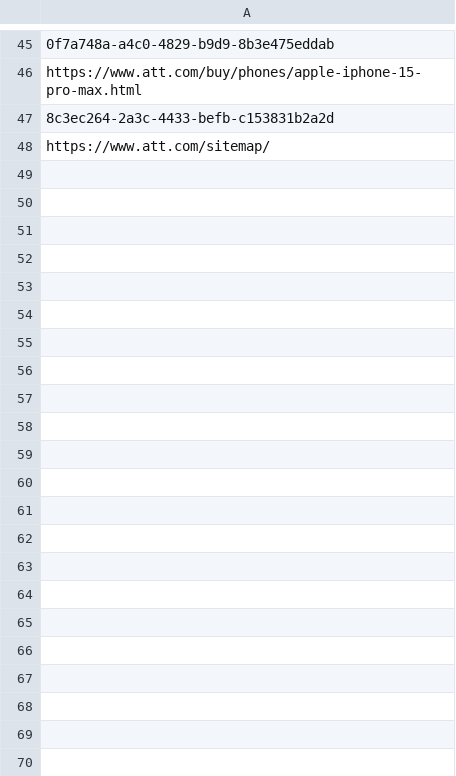
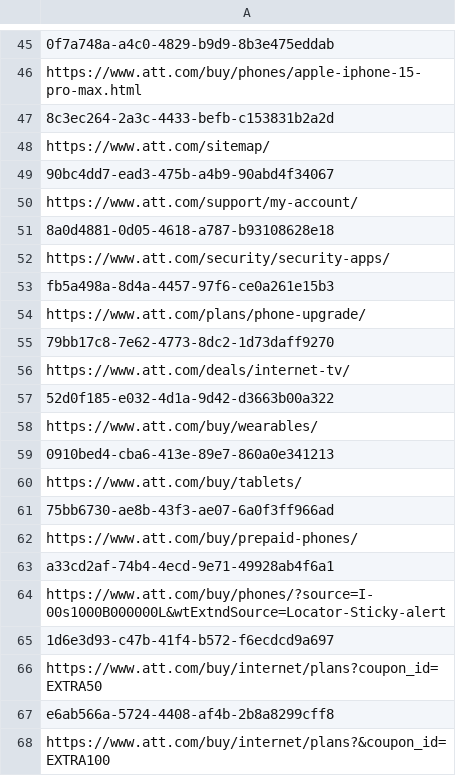
Before and after one commit to adrima01/capture_data, a CSV file: atandt_legitimate/atandt_urls.csv, drawn as a sheet; only a part is shown, gaps mark what is left out; the diff covers the shown part only.

Commit message:
new legitimate

```diff
--- a/atandt_legitimate/atandt_urls.csv
+++ b/atandt_legitimate/atandt_urls.csv
@@ -48 +48,21 @@ https://www.att.com/buy/phones/apple-iphone-15-pro-max.html
 https://www.att.com/sitemap/
+90bc4dd7-ead3-475b-a4b9-90abd4f34067
+https://www.att.com/support/my-account/
+8a0d4881-0d05-4618-a787-b93108628e18
+https://www.att.com/security/security-apps/
+fb5a498a-8d4a-4457-97f6-ce0a261e15b3
+https://www.att.com/plans/phone-upgrade/
+79bb17c8-7e62-4773-8dc2-1d73daff9270
+https://www.att.com/deals/internet-tv/
+52d0f185-e032-4d1a-9d42-d3663b00a322
+https://www.att.com/buy/wearables/
+0910bed4-cba6-413e-89e7-860a0e341213
+https://www.att.com/buy/tablets/
+75bb6730-ae8b-43f3-ae07-6a0f3ff966ad
+https://www.att.com/buy/prepaid-phones/
+a33cd2af-74b4-4ecd-9e71-49928ab4f6a1
+https://www.att.com/buy/phones/?source=I-00s1000B000000L&wtExtndSource=Locator-Sticky-alert
+1d6e3d93-c47b-41f4-b572-f6ecdcd9a697
+https://www.att.com/buy/internet/plans?coupon_id=EXTRA50
+e6ab566a-5724-4408-af4b-2b8a8299cff8
+https://www.att.com/buy/internet/plans?&coupon_id=EXTRA100
```
Also changed, not shown: 24 added rows elsewhere in this file, netflix_legitimate/netflix_urls.csv, 4 other files.
